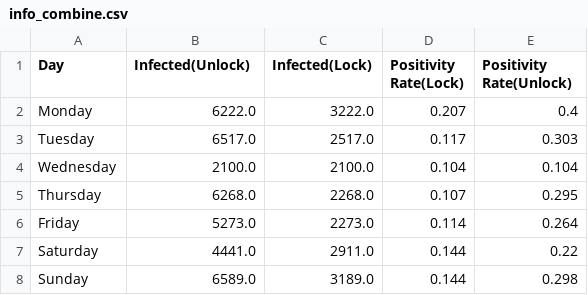
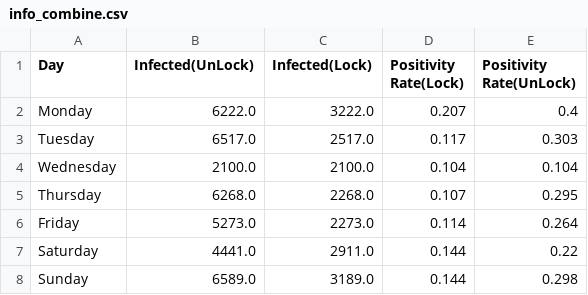
Before and after one commit to scriptographers/CS251-Outlab-04, a CSV file: task1/P3/info_combine.csv, drawn as a sheet.

Commit message:
Task 1: Changes from the updated doc

```diff
--- a/task1/P3/info_combine.csv
+++ b/task1/P3/info_combine.csv
@@ -1,2 +1,2 @@
-Day,Infected(Unlock),Infected(Lock),Positivity Rate(Lock),Positivity Rate(Unlock)
+Day,Infected(UnLock),Infected(Lock),Positivity Rate(Lock),Positivity Rate(UnLock)
 Monday,6222.0,3222.0,0.207,0.4
```
Also changed, not shown: 1 other file.
